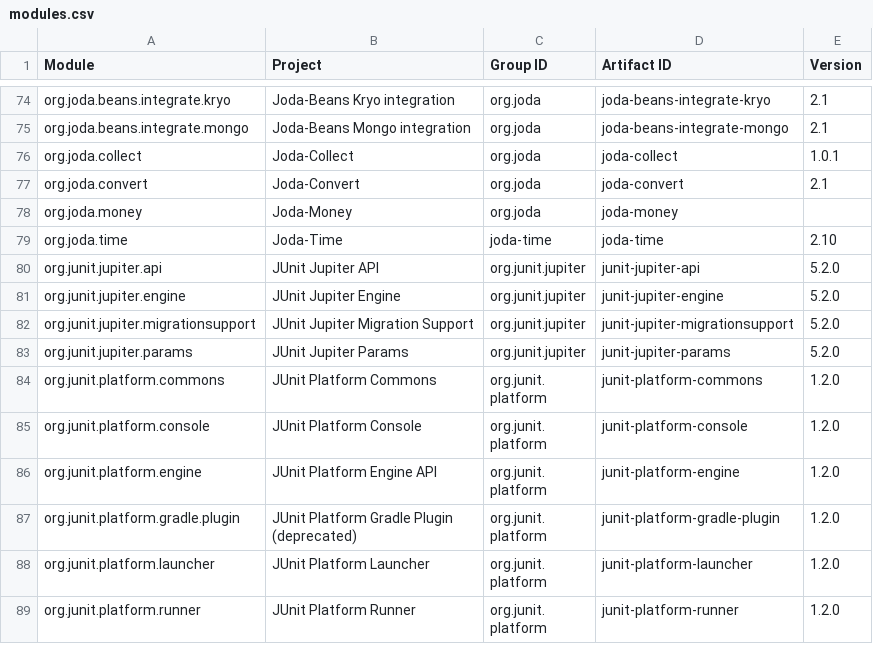
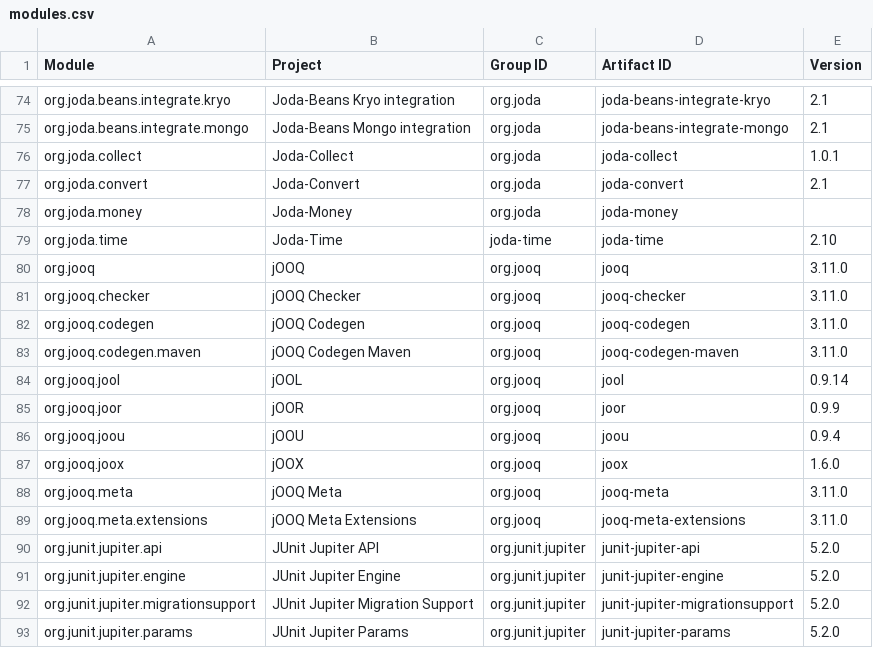
Before and after one commit to jodastephen/jpms-module-names, a CSV file: generated/modules.csv, drawn as a sheet; only a part is shown, gaps mark what is left out; the shorter side is filled out with more unchanged rows.

Commit message:
Now listing 262 distinct module names
Include 10 "org.jooq.[?]" modules

```diff
--- a/generated/modules.csv
+++ b/generated/modules.csv
@@ -79,2 +79,12 @@ org.joda.money,Joda-Money,org.joda,joda-money,
 org.joda.time,Joda-Time,joda-time,joda-time,2.10
+org.jooq,jOOQ,org.jooq,jooq,3.11.0
+org.jooq.checker,jOOQ Checker,org.jooq,jooq-checker,3.11.0
+org.jooq.codegen,jOOQ Codegen,org.jooq,jooq-codegen,3.11.0
+org.jooq.codegen.maven,jOOQ Codegen Maven,org.jooq,jooq-codegen-maven,3.11.0
+org.jooq.jool,jOOL,org.jooq,jool,0.9.14
+org.jooq.joor,jOOR,org.jooq,joor,0.9.9
+org.jooq.joou,jOOU,org.jooq,joou,0.9.4
+org.jooq.joox,jOOX,org.jooq,joox,1.6.0
+org.jooq.meta,jOOQ Meta,org.jooq,jooq-meta,3.11.0
+org.jooq.meta.extensions,jOOQ Meta Extensions,org.jooq,jooq-meta-extensions,3.11.0
 org.junit.jupiter.api,JUnit Jupiter API,org.junit.jupiter,junit-jupiter-api,5.2.0
```
Also changed, not shown: generated/modules.tsv, 6 other files.
